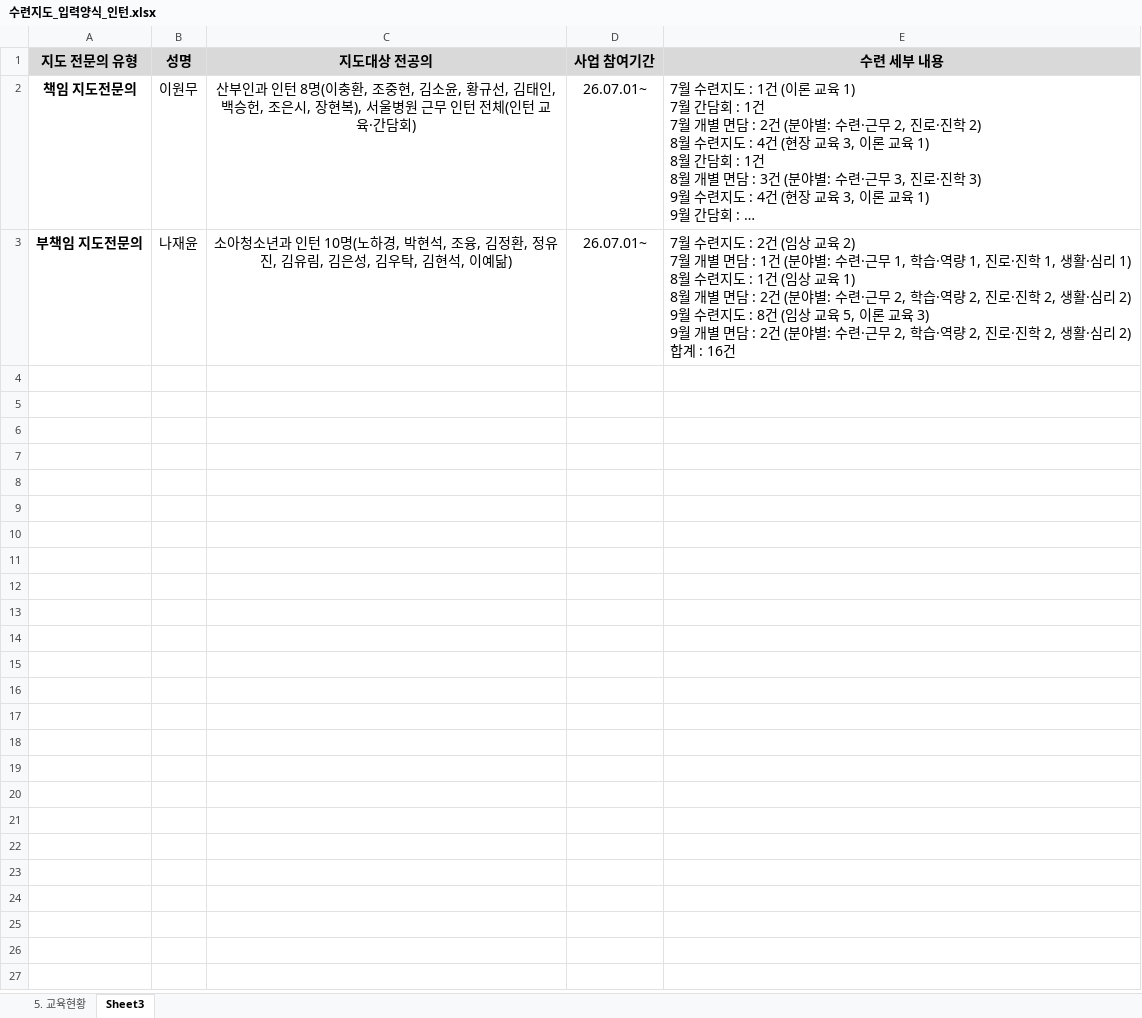
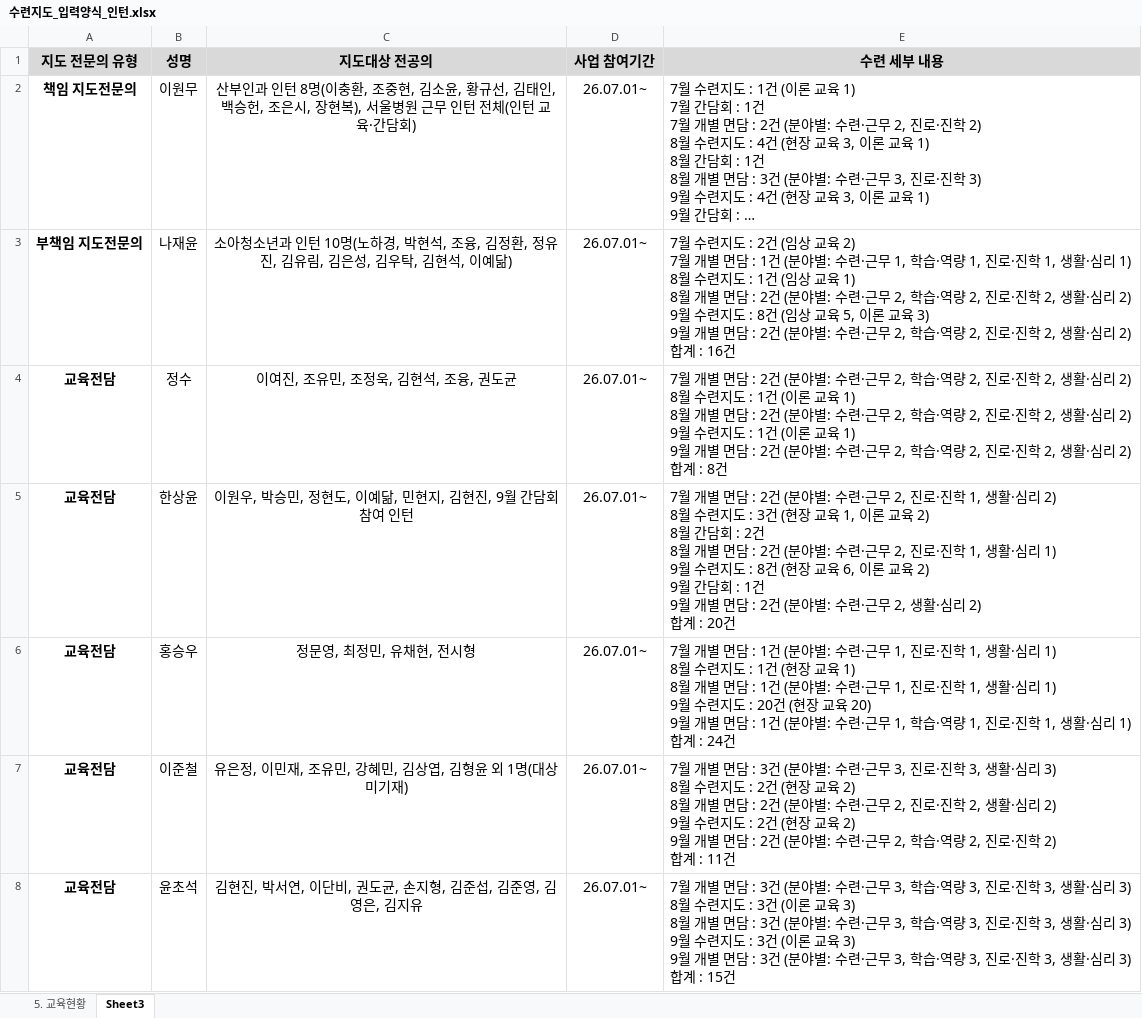
Before and after one commit to weissnicht5210/introgithupuse, an Excel workbook: 수련지도_입력양식_인턴.xlsx, sheet Sheet3, drawn as a sheet; long unchanged cells end in …; values as stored, in another font and other column widths than the file's, no borders; ↵ is a line break in a cell; the diff names each change by its address in the sheet, - before the commit and + after, or states it on an @@ line.

```diff
--- a/수련지도_입력양식_인턴.xlsx (sheet Sheet3)
+++ b/수련지도_입력양식_인턴.xlsx (sheet Sheet3)
+row 4: 교육전담 | 정수 | 이여진, 조유민, 조정욱, 김현석, 조융, 권도균 | 26.07.01~ | 7월 개별 면담 : 2건 (분야별: 수련·근무 2, 학습·역량 2, 진로·진학 2, 생활·심리 2) ↵ 8월 수련지도 : 1건 (이론 교육 1) ↵ 8월 개별 면담 : 2건 (분야별: 수련·근무 2, 학습·역량 2, 진로·진학 2, 생활·심리 2) ↵ 9월 수련지도 : 1건 (이론 교육 1) ↵ 9월 개별 면담 : 2건 (분야별: 수련·근무 2, 학습·역량 2, 진로·진학 2, 생활·심리 2) ↵ 합계 : 8건
+row 5: 교육전담 | 한상윤 | 이원우, 박승민, 정현도, 이예닮, 민현지, 김현진, 9월 간담회 참여 인턴 | 26.07.01~ | 7월 개별 면담 : 2건 (분야별: 수련·근무 2, 진로·진학 1, 생활·심리 2) ↵ 8월 수련지도 : 3건 (현장 교육 1, 이론 교육 2) ↵ 8월 간담회 : 2건 ↵ 8월 개별 면담 : 2건 (분야별: 수련·근무 2, 진로·진학 1, 생활·심리 1) ↵ 9월 수련지도 : 8건 (현장 교육 6, 이론 교육 2) ↵ 9월 간담회 : 1건 ↵ 9월 개별 면담 : 2건 (분야별: 수련·근무 2, 생활·심리 2) ↵ 합계 : 20건
+row 6: 교육전담 | 홍승우 | 정문영, 최정민, 유채현, 전시형 | 26.07.01~ | 7월 개별 면담 : 1건 (분야별: 수련·근무 1, 진로·진학 1, 생활·심리 1) ↵ 8월 수련지도 : 1건 (현장 교육 1) ↵ 8월 개별 면담 : 1건 (분야별: 수련·근무 1, 진로·진학 1, 생활·심리 1) ↵ 9월 수련지도 : 20건 (현장 교육 20) ↵ 9월 개별 면담 : 1건 (분야별: 수련·근무 1, 학습·역량 1, 진로·진학 1, 생활·심리 1) ↵ 합계 : 24건
+row 7: 교육전담 | 이준철 | 유은정, 이민재, 조유민, 강혜민, 김상엽, 김형윤 외 1명(대상 미기재) | 26.07.01~ | 7월 개별 면담 : 3건 (분야별: 수련·근무 3, 진로·진학 3, 생활·심리 3) ↵ 8월 수련지도 : 2건 (현장 교육 2) ↵ 8월 개별 면담 : 2건 (분야별: 수련·근무 2, 진로·진학 2, 생활·심리 2) ↵ 9월 수련지도 : 2건 (현장 교육 2) ↵ 9월 개별 면담 : 2건 (분야별: 수련·근무 2, 학습·역량 2, 진로·진학 2) ↵ 합계 : 11건
+row 8: 교육전담 | 윤초석 | 김현진, 박서연, 이단비, 권도균, 손지형, 김준섭, 김준영, 김영은, 김지유 | 26.07.01~ | 7월 개별 면담 : 3건 (분야별: 수련·근무 3, 학습·역량 3, 진로·진학 3, 생활·심리 3) ↵ 8월 수련지도 : 3건 (이론 교육 3) ↵ 8월 개별 면담 : 3건 (분야별: 수련·근무 3, 학습·역량 3, 진로·진학 3, 생활·심리 3) ↵ 9월 수련지도 : 3건 (이론 교육 3) ↵ 9월 개별 면담 : 3건 (분야별: 수련·근무 3, 학습·역량 3, 진로·진학 3, 생활·심리 3) ↵ 합계 : 15건
```
Also changed, not shown: sheet 5. 교육현황.
